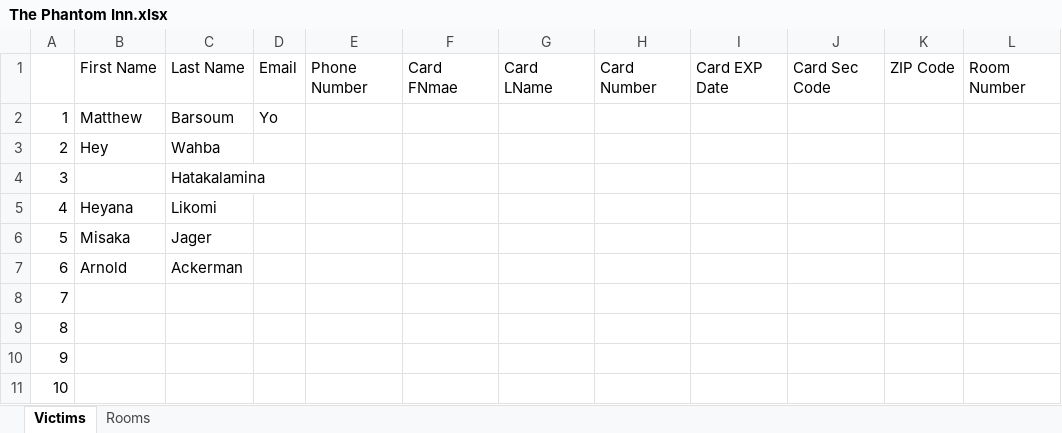
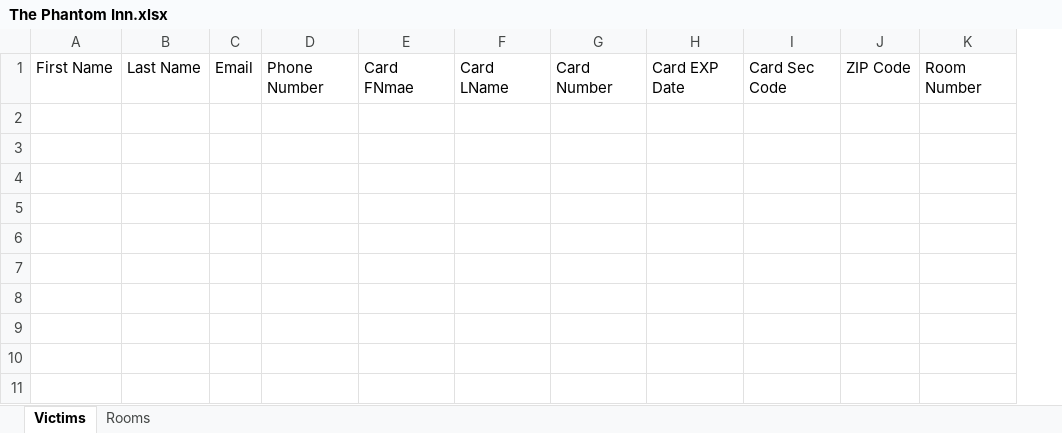
Before and after one commit to aidanfoxcsun/380-Hotel, an Excel workbook: The Phantom Inn.xlsx, sheet Victims, drawn as a sheet; only a part is shown; values as stored, in another font and other column widths than the file's, no borders; removed rows and columns are numbered as before the commit, all else as after; rows hold the shown columns only; the diff names each change by its address in the sheet, - before the commit and + after, or states it on an @@ line.

Commit message:
Updated Customer class to interface with Excel spreadsheet

```diff
--- a/The Phantom Inn.xlsx (sheet Victims)
+++ b/The Phantom Inn.xlsx (sheet Victims)
-column A, empty
-column B, row 1: First Name
-column C, row 1: Last Name
+column A, row 1: First Name
+column B, row 1: Last Name
-row 2: 1 | Matthew | Barsoum | Yo
-row 3: 2 | Hey | Wahba
-row 4: 3 |  | Hatakalamina
-row 5: 4 | Heyana | Likomi
-row 6: 5 | Misaka | Jager
-row 7: 6 | Arnold | Ackerman
-row 8: 7
-row 9: 8
-row 10: 9
-row 11: 10
```
Also changed, not shown: sheet Rooms, 4 other files.
